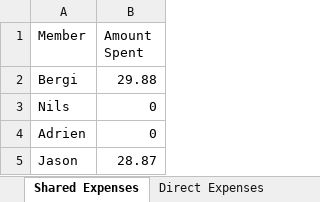
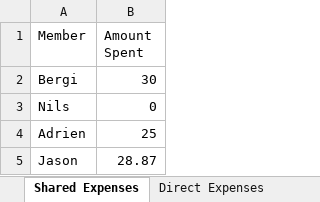
Before and after one commit to XaJason/split-expense-tracker, an Excel workbook: Team_Expense_Split_Complete.xlsx, sheet Shared Expenses, drawn as a sheet; values as stored, in another font and other column widths than the file's, no borders; the diff names each change by its address in the sheet, - before the commit and + after, or states it on an @@ line.

```diff
--- a/Team_Expense_Split_Complete.xlsx (sheet Shared Expenses)
+++ b/Team_Expense_Split_Complete.xlsx (sheet Shared Expenses)
-B2 (Amount Spent): 29.88
+B2 (Amount Spent): 30
-B4 (Amount Spent): 0
+B4 (Amount Spent): 25
```
Also changed, not shown: sheet Balances, sheet Owes Matrix, 1 other file.
